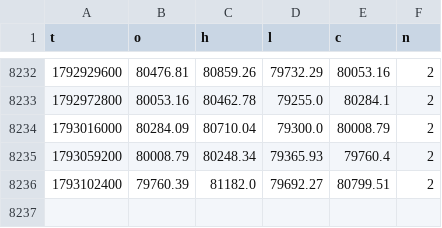
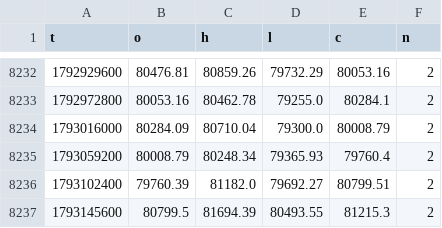
Before and after one commit to BTCPrrrimccessaV01/darmowa-prognoza-btc, a CSV file: data/candles12h.csv, drawn as a sheet; only a part is shown, gaps mark what is left out; the diff names each change by its address in the sheet, - before the commit and + after, or states it on an @@ line.

```diff
--- a/data/candles12h.csv
+++ b/data/candles12h.csv
+row 8237: 1793145600 | 80799.5 | 81694.39 | 80493.55 | 81215.3 | 2
```
Also changed, not shown: 13 other files.
